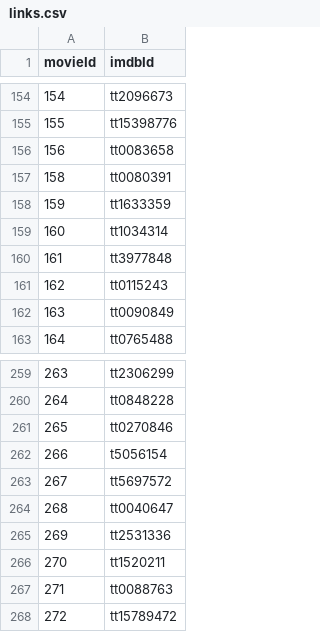
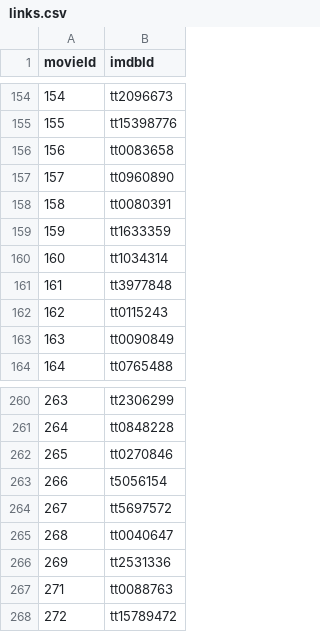
Before and after one commit to s26766-pj/nai, a CSV file: lab3/data/links.csv, drawn as a sheet; only a part is shown, gaps mark what is left out.

```diff
--- a/lab3/data/links.csv
+++ b/lab3/data/links.csv
@@ -156,2 +156,3 @@ movieId,imdbId
 156,tt0083658
+157,tt0960890
 158,tt0080391
@@ -265,3 +266,2 @@ movieId,imdbId
 269,tt2531336
-270,tt1520211
 271,tt0088763
```
Also changed, not shown: lab3/data/movies.csv, lab3/data/ratings.csv, 11 other files.
